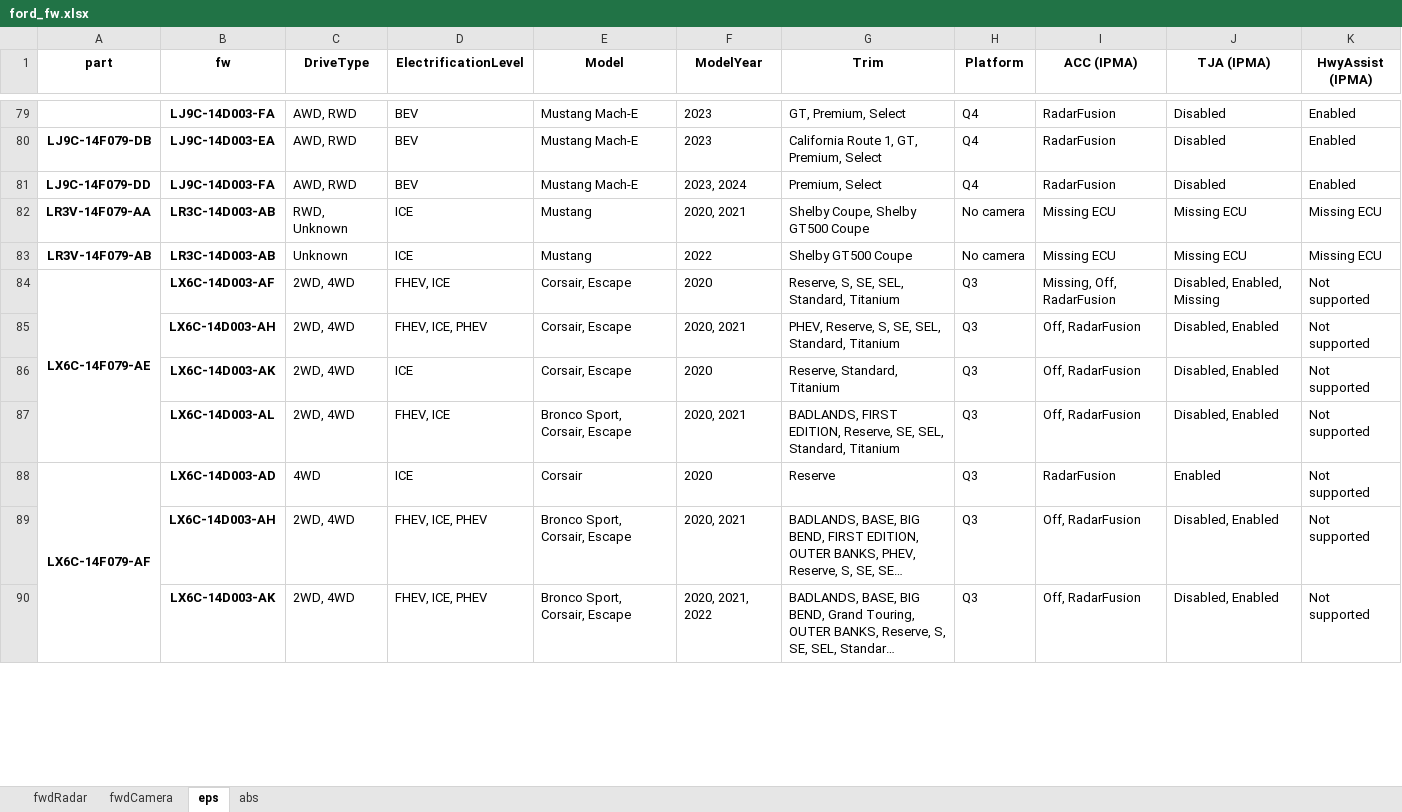
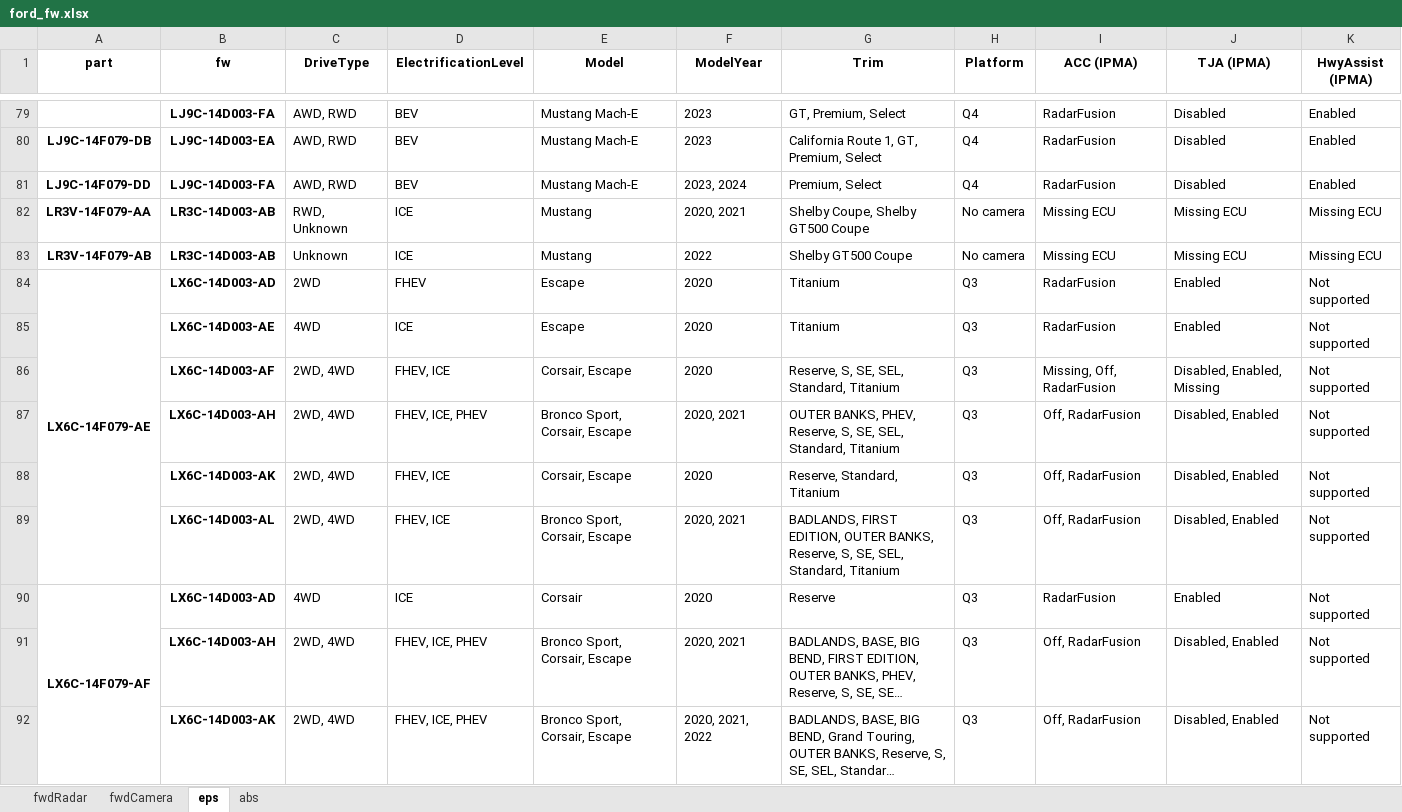
Before and after one commit to incognitojam/op-notebooks, an Excel workbook: projects/ford_fw.xlsx, sheet eps, drawn as a sheet; only a part is shown, gaps mark what is left out; long unchanged cells end in …; values as stored, in another font and other column widths than the file's, no borders; removed rows and columns are numbered as before the commit, all else as after; the diff covers the shown part only; the diff names each change by its address in the sheet, - before the commit and + after, or states it on an @@ line.

```diff
--- a/projects/ford_fw.xlsx (sheet eps)
+++ b/projects/ford_fw.xlsx (sheet eps)
+row 84: LX6C-14F079-AE | LX6C-14D003-AD | 2WD | FHEV | Escape | 2020 | Titanium | Q3 | RadarFusion | Enabled | Not supported
+row 85:  | LX6C-14D003-AE | 4WD | ICE | Escape | 2020 | Titanium | Q3 | RadarFusion | Enabled | Not supported
-A86 (part): LX6C-14F079-AE
+A86 (part): (empty)
-A84:A87 merged
-E87 (Model): Corsair, Escape
+E87 (Model): Bronco Sport, Corsair, Escape
-G87 (Trim): PHEV, Reserve,…
+G87 (Trim): OUTER BANKS, PHEV, Reserve,…
-D88 (ElectrificationLevel): ICE
+D88 (ElectrificationLevel): FHEV, ICE
-G89 (Trim): …FIRST EDITION, Reserve, SE, SEL,…
+G89 (Trim): …FIRST EDITION, OUTER BANKS, Reserve, S, SE, SEL,…
```
Also changed, not shown: 3 added rows, 37 edited cells and merged cells elsewhere in this sheet, sheet fwdCamera, sheet abs, sheet fwdRadar, 1 other file.
